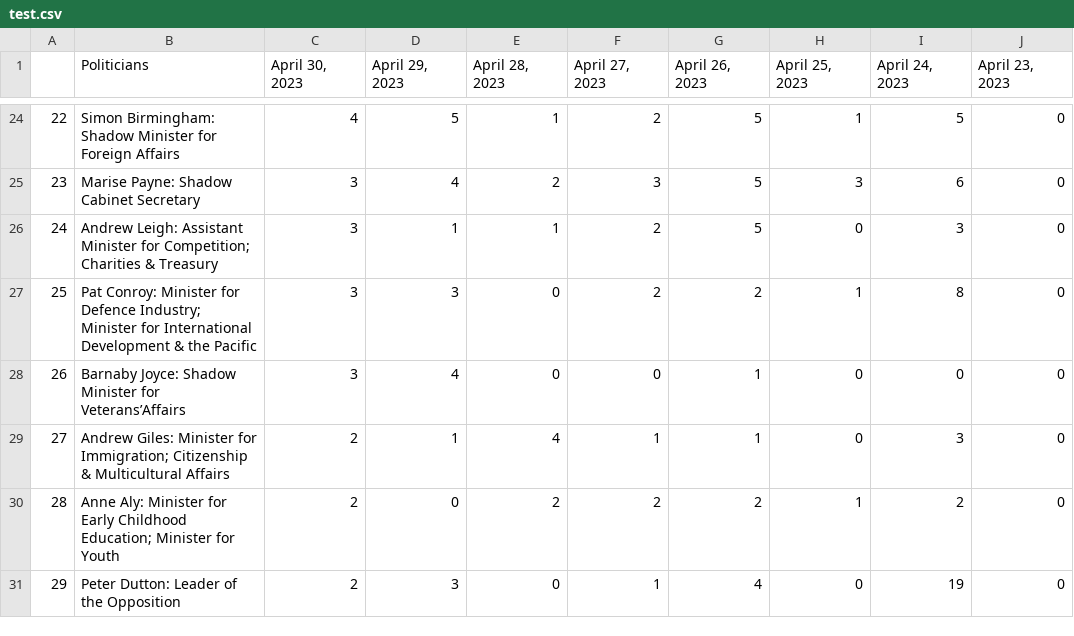
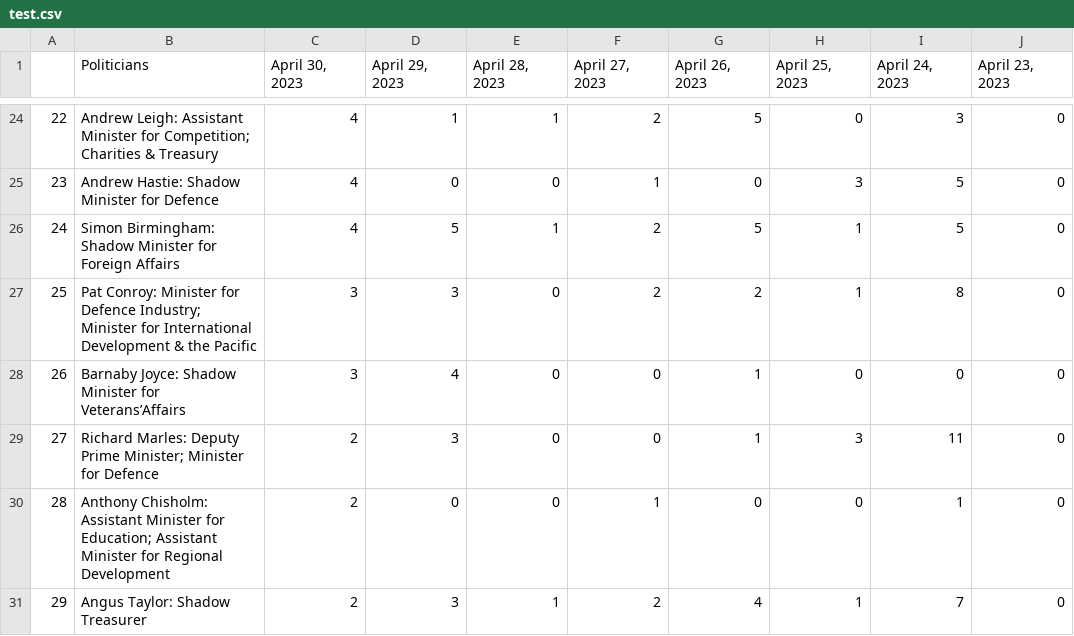
Before and after one commit to isentia-gapi/au_budget, a CSV file: test.csv, drawn as a sheet; only a part is shown, gaps mark what is left out; the diff covers the shown part only.

```diff
--- a/test.csv
+++ b/test.csv
@@ -24,8 +24,8 @@
-22,Simon Birmingham: Shadow Minister for Foreign Affairs,4,5,1,2,5,1,5,0
-23,Marise Payne: Shadow Cabinet Secretary,3,4,2,3,5,3,6,0
-24,Andrew Leigh: Assistant Minister for Competition; Charities & Treasury,3,1,1,2,5,0,3,0
+22,Andrew Leigh: Assistant Minister for Competition; Charities & Treasury,4,1,1,2,5,0,3,0
+23,Andrew Hastie: Shadow Minister for Defence,4,0,0,1,0,3,5,0
+24,Simon Birmingham: Shadow Minister for Foreign Affairs,4,5,1,2,5,1,5,0
 25,Pat Conroy: Minister for Defence Industry; Minister for International Development & the Pacific,3,3,0,2,2,1,8,0
 26,Barnaby Joyce: Shadow Minister for Veterans’Affairs,3,4,0,0,1,0,0,0
-27,Andrew Giles: Minister for Immigration; Citizenship & Multicultural Affairs,2,1,4,1,1,0,3,0
-28,Anne Aly: Minister for Early Childhood Education; Minister for Youth,2,0,2,2,2,1,2,0
-29,Peter Dutton: Leader of the Opposition,2,3,0,1,4,0,19,0
+27,Richard Marles: Deputy Prime Minister; Minister for Defence,2,3,0,0,1,3,11,0
+28,Anthony Chisholm: Assistant Minister for Education; Assistant Minister for Regional Development,2,0,0,1,0,0,1,0
+29,Angus Taylor: Shadow Treasurer,2,3,1,2,4,1,7,0
```
Also changed, not shown: 122 edited cells elsewhere in this file.
